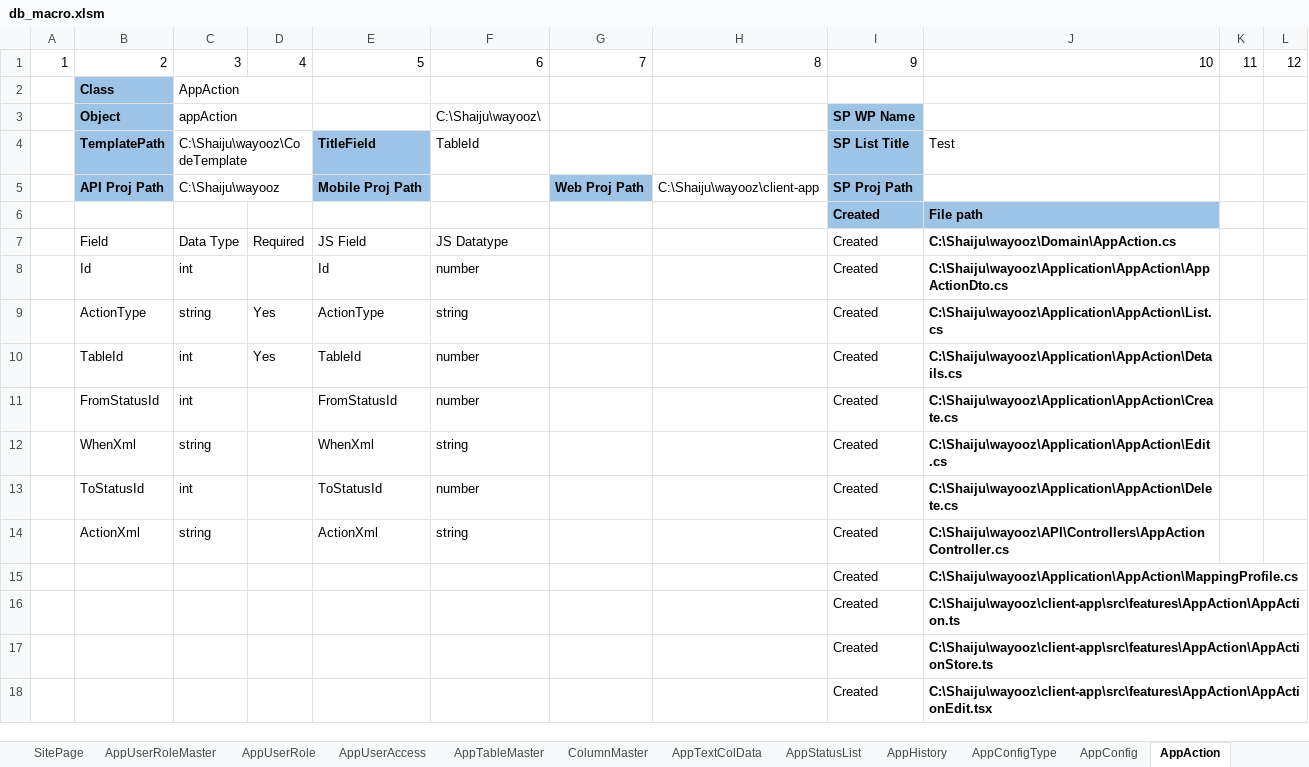
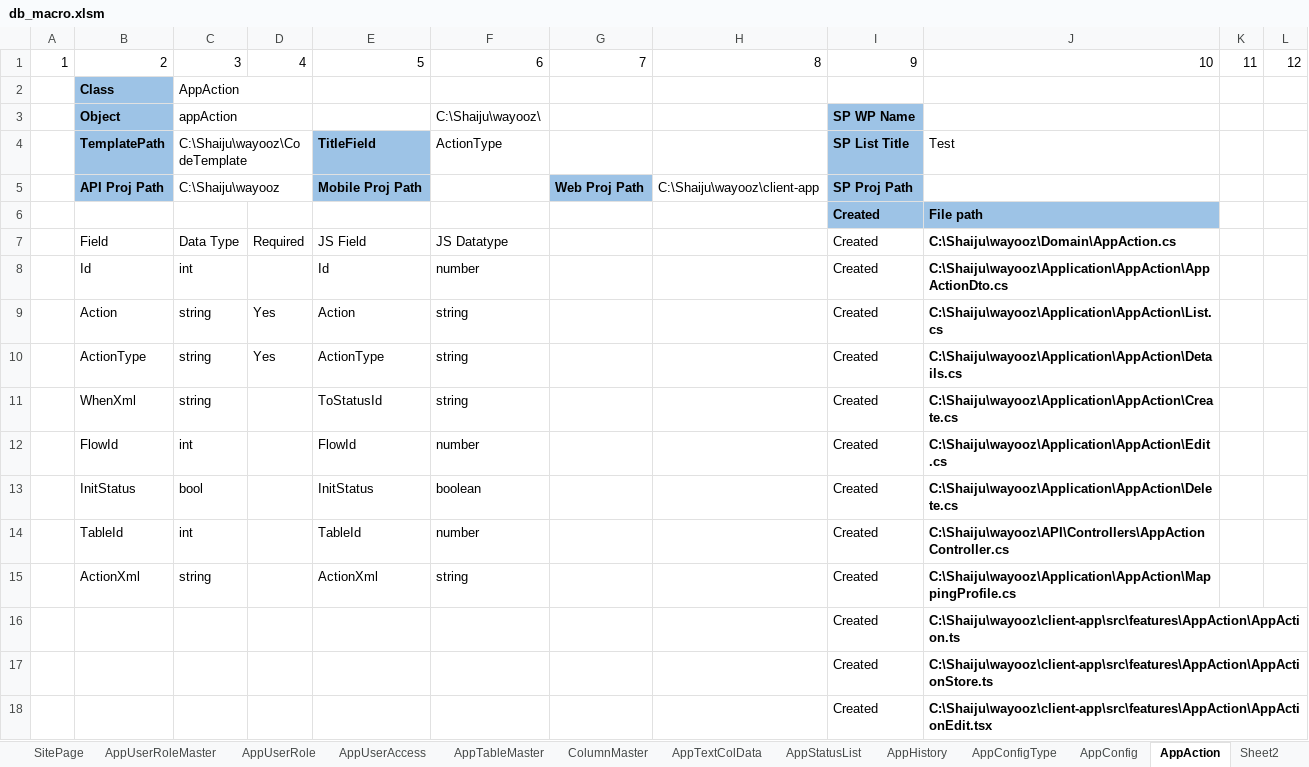
Before and after one commit to shaijukumar/AppWEb, an Excel workbook: CodeTemplate/db_macro.xlsm, sheet AppAction, drawn as a sheet; only a part is shown; values as stored, in another font and other column widths than the file's, no borders; table styles not drawn; removed rows and columns are numbered as before the commit, all else as after; the diff names each change by its address in the sheet, - before the commit and + after, or states it on an @@ line.

```diff
--- a/CodeTemplate/db_macro.xlsm (sheet AppAction)
+++ b/CodeTemplate/db_macro.xlsm (sheet AppAction)
+sheet tab: Sheet2
-F4: TableId
+F4: ActionType
+row 9:  | Action | string | Yes | Action | string |  |  | Created | C:\Shaiju\wayooz\Application\AppAction\List.cs
-J10: C:\Shaiju\wayooz\Application\AppAction\List.cs
+J10: C:\Shaiju\wayooz\Application\AppAction\Details.cs
-row 10:  | TableId | int | Yes | TableId | number |  |  | Created | C:\Shaiju\wayooz\Application\AppAction\Details.cs
-row 11:  | FromStatusId | int |  | FromStatusId | number |  |  | Created | C:\Shaiju\wayooz\Application\AppAction\Create.cs
-E11: WhenXml
+E11: ToStatusId
-J11: C:\Shaiju\wayooz\Application\AppAction\Edit.cs
+J11: C:\Shaiju\wayooz\Application\AppAction\Create.cs
-B12: ToStatusId
+B12: FlowId
-E12: ToStatusId
+E12: FlowId
-J12: C:\Shaiju\wayooz\Application\AppAction\Delete.cs
+J12: C:\Shaiju\wayooz\Application\AppAction\Edit.cs
+row 13:  | InitStatus | bool |  | InitStatus | boolean |  |  | Created | C:\Shaiju\wayooz\Application\AppAction\Delete.cs
+row 14:  | TableId | int |  | TableId | number |  |  | Created | C:\Shaiju\wayooz\API\Controllers\AppActionController.cs
-J15: C:\Shaiju\wayooz\API\Controllers\AppActionController.cs
+J15: C:\Shaiju\wayooz\Application\AppAction\MappingProfile.cs
-row 15:  |  |  |  |  |  |  |  | Created | C:\Shaiju\wayooz\Application\AppAction\MappingProfile.cs
```
Also changed, not shown: other sheet tabs, CodeTemplate/db_macro (Autosaved).xlsm, 49 other files.
